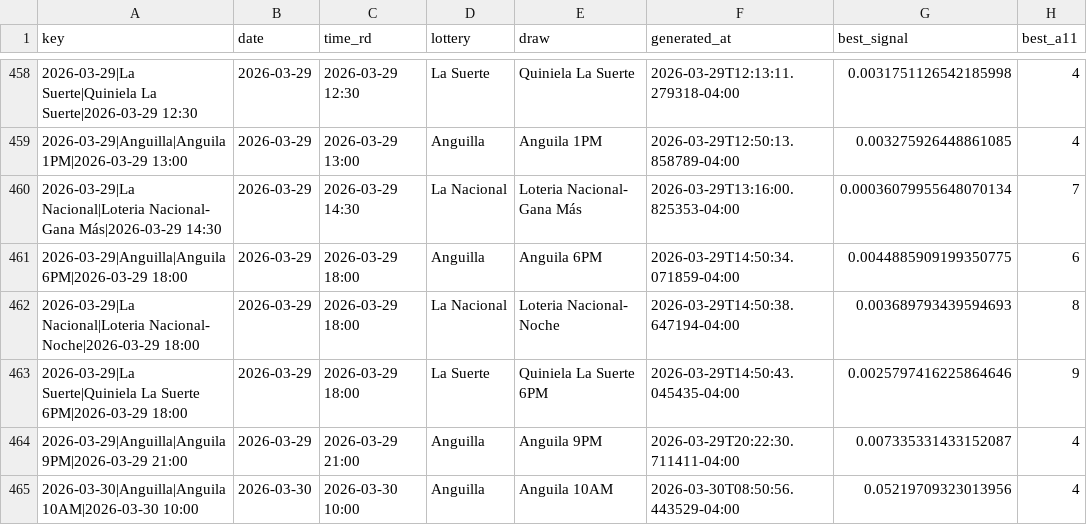
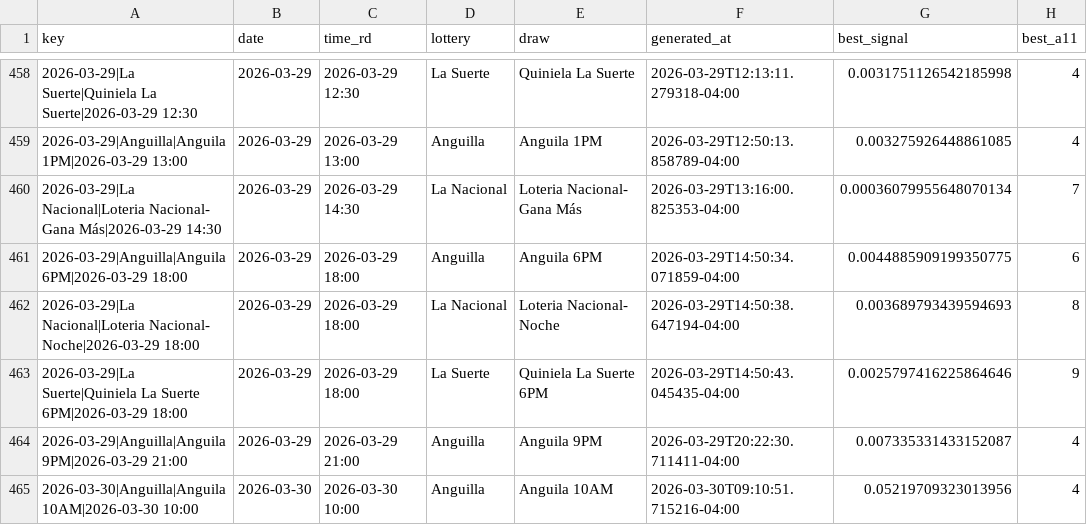
Before and after one commit to carbosota1/UPDATELOTMIX, a CSV file: data/picks_log.csv, drawn as a sheet; only a part is shown, gaps mark what is left out; the diff names each change by its address in the sheet, - before the commit and + after, or states it on an @@ line.

```diff
--- a/data/picks_log.csv
+++ b/data/picks_log.csv
-F465 (generated_at): 2026-03-30T08:50:56.443529-04:00
+F465 (generated_at): 2026-03-30T09:10:51.715216-04:00
```
Also changed, not shown: 2 other files.
